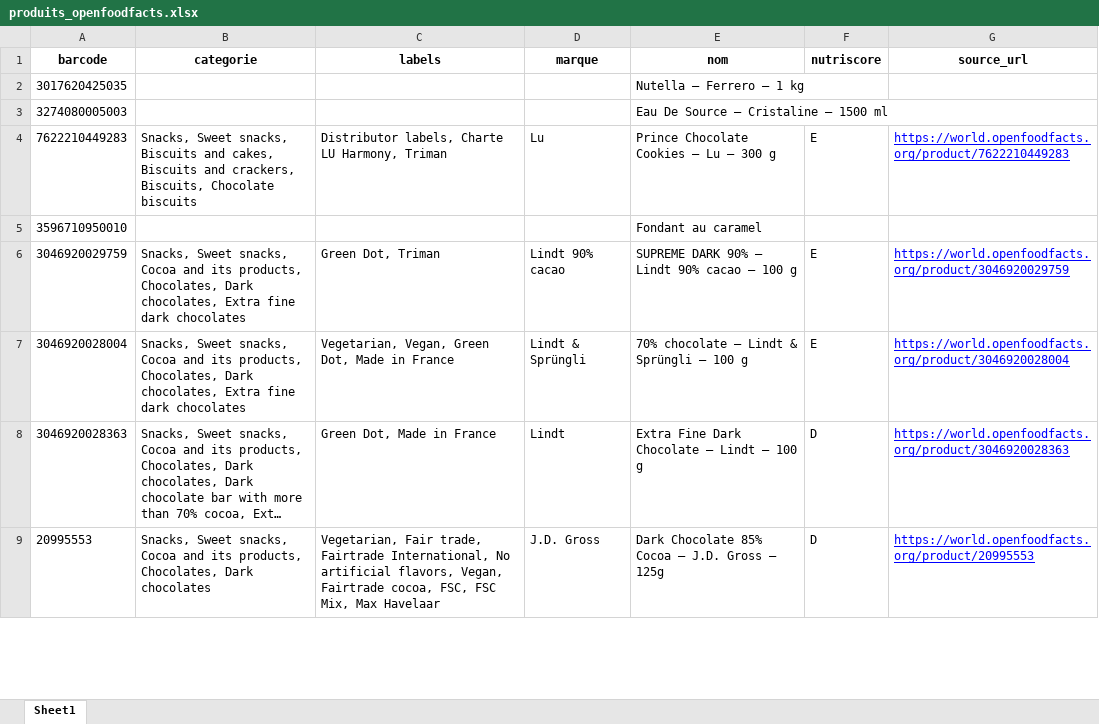
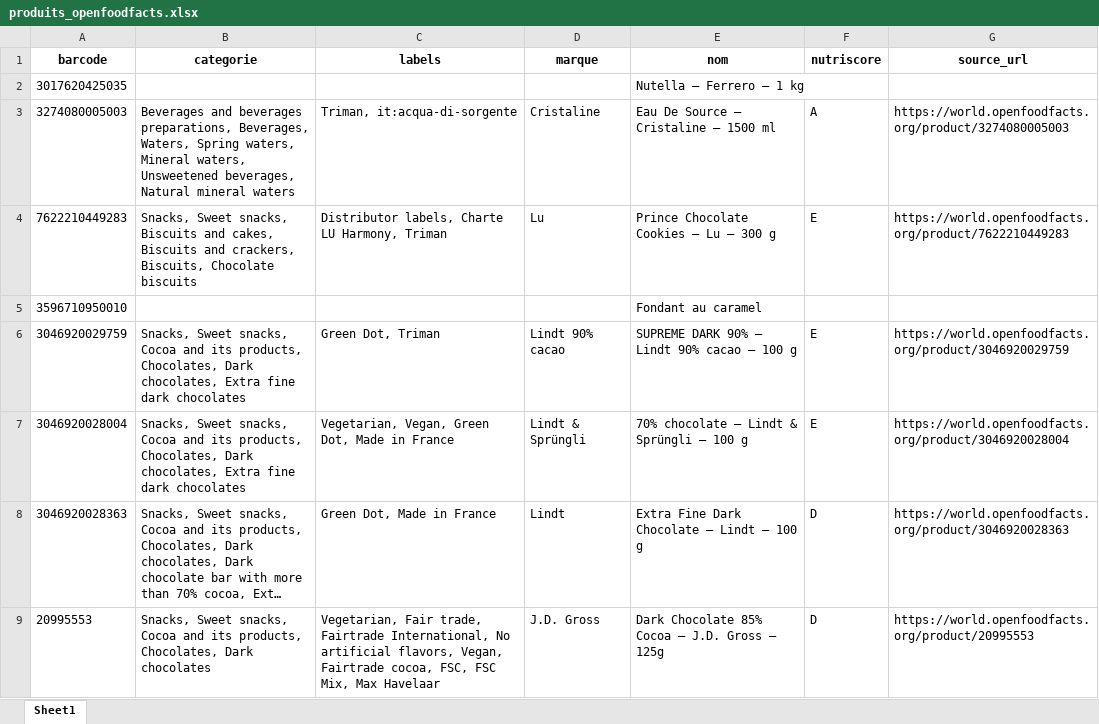
Before and after one commit to ChakrounFerdaouss/openfoodfacts_project, an Excel workbook: produits_openfoodfacts.xlsx, sheet Sheet1, drawn as a sheet; only a part is shown; long unchanged cells end in …; values as stored, in another font and other column widths than the file's, no borders; the diff covers the shown part only; the diff names each change by its address in the sheet, - before the commit and + after, or states it on an @@ line.

```diff
--- a/produits_openfoodfacts.xlsx (sheet Sheet1)
+++ b/produits_openfoodfacts.xlsx (sheet Sheet1)
-B3 (categorie): (empty)
+B3 (categorie): Beverages and beverages preparations, Beverages, Waters, Spring waters, Mineral waters, Unsweetened beverages, Natural mineral waters
-C3 (labels): (empty)
+C3 (labels): Triman, it:acqua-di-sorgente
-D3 (marque): (empty)
+D3 (marque): Cristaline
-F3 (nutriscore): (empty)
+F3 (nutriscore): A
-G3 (source_url): (empty)
+G3 (source_url): https://world.openfoodfacts.org/product/3274080005003
@@ G4 underline: on → off, text colour: #0000FF → black @@
@@ G6:G9 underline: on → off, text colour: #0000FF → black @@
```
Also changed, not shown: 37 added rows and cell formats elsewhere in this sheet, 5 other files.
